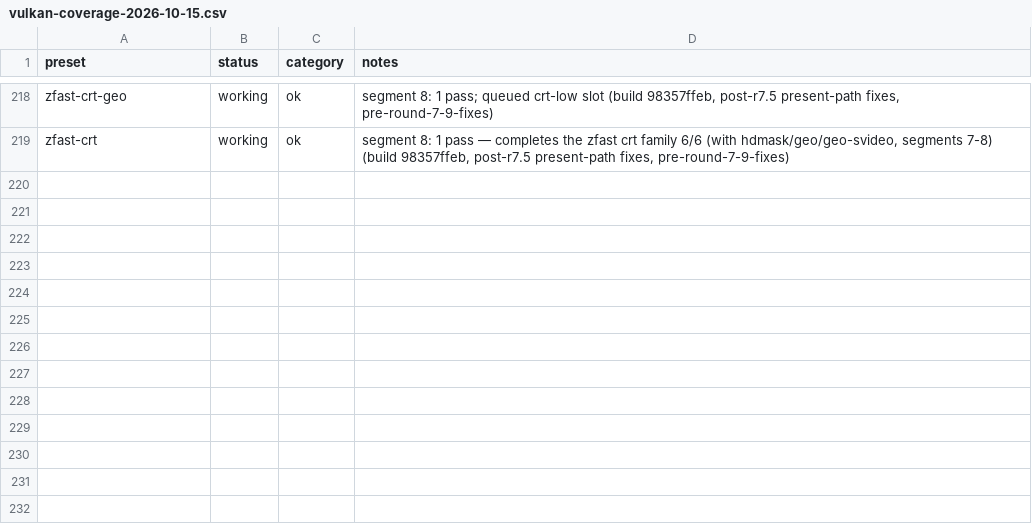
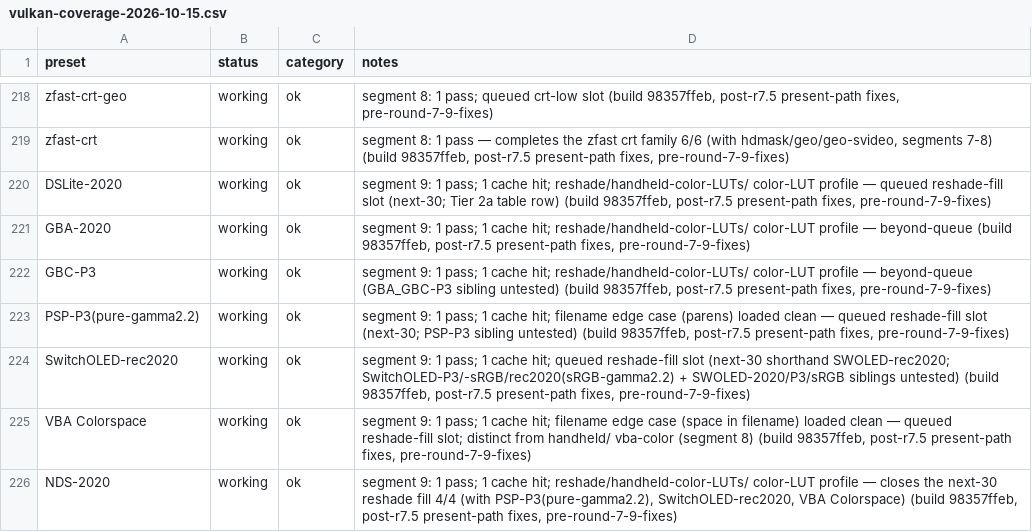
Before and after one commit to VTSTech/DevilutionX, a CSV file: docs/audit/vulkan-coverage-2026-10-15.csv, drawn as a sheet; only a part is shown, gaps mark what is left out; the diff names each change by its address in the sheet, - before the commit and + after, or states it on an @@ line.

```diff
--- a/docs/audit/vulkan-coverage-2026-10-15.csv
+++ b/docs/audit/vulkan-coverage-2026-10-15.csv
+row 220: DSLite-2020 | working | ok | segment 9: 1 pass; 1 cache hit; reshade/handheld-color-LUTs/ color-LUT profile — queued reshade-fill slot (next-30; Tier 2a table row) (build 98357ffeb, post-r7.5 present-path fixes, pre-round-7-9-fixes)
+row 221: GBA-2020 | working | ok | segment 9: 1 pass; 1 cache hit; reshade/handheld-color-LUTs/ color-LUT profile — beyond-queue (build 98357ffeb, post-r7.5 present-path fixes, pre-round-7-9-fixes)
+row 222: GBC-P3 | working | ok | segment 9: 1 pass; 1 cache hit; reshade/handheld-color-LUTs/ color-LUT profile — beyond-queue (GBA_GBC-P3 sibling untested) (build 98357ffeb, post-r7.5 present-path fixes, pre-round-7-9-fixes)
+row 223: PSP-P3(pure-gamma2.2) | working | ok | segment 9: 1 pass; 1 cache hit; filename edge case (parens) loaded clean — queued reshade-fill slot (next-30; PSP-P3 sibling untested) (build 98357ffeb, post-r7.5 present-path fixes, pre-round-7-9-fixes)
+row 224: SwitchOLED-rec2020 | working | ok | segment 9: 1 pass; 1 cache hit; queued reshade-fill slot (next-30 shorthand SWOLED-rec2020; SwitchOLED-P3/-sRGB/rec2020(sRGB-gamma2.2) + SWOLED-2020/P3/sRGB siblings untested) (build 98357ffeb, post-r7.5 present-path fixes, pre-round-7-9-fixes)
+row 225: VBA Colorspace | working | ok | segment 9: 1 pass; 1 cache hit; filename edge case (space in filename) loaded clean — queued reshade-fill slot; distinct from handheld/ vba-color (segment 8) (build 98357ffeb, post-r7.5 present-path fixes, pre-round-7-9-fixes)
+row 226: NDS-2020 | working | ok | segment 9: 1 pass; 1 cache hit; reshade/handheld-color-LUTs/ color-LUT profile — closes the next-30 reshade fill 4/4 (with PSP-P3(pure-gamma2.2), SwitchOLED-rec2020, VBA Colorspace) (build 98357ffeb, post-r7.5 present-path fixes, pre-round-7-9-fixes)
```
Also changed, not shown: 1 other file.
